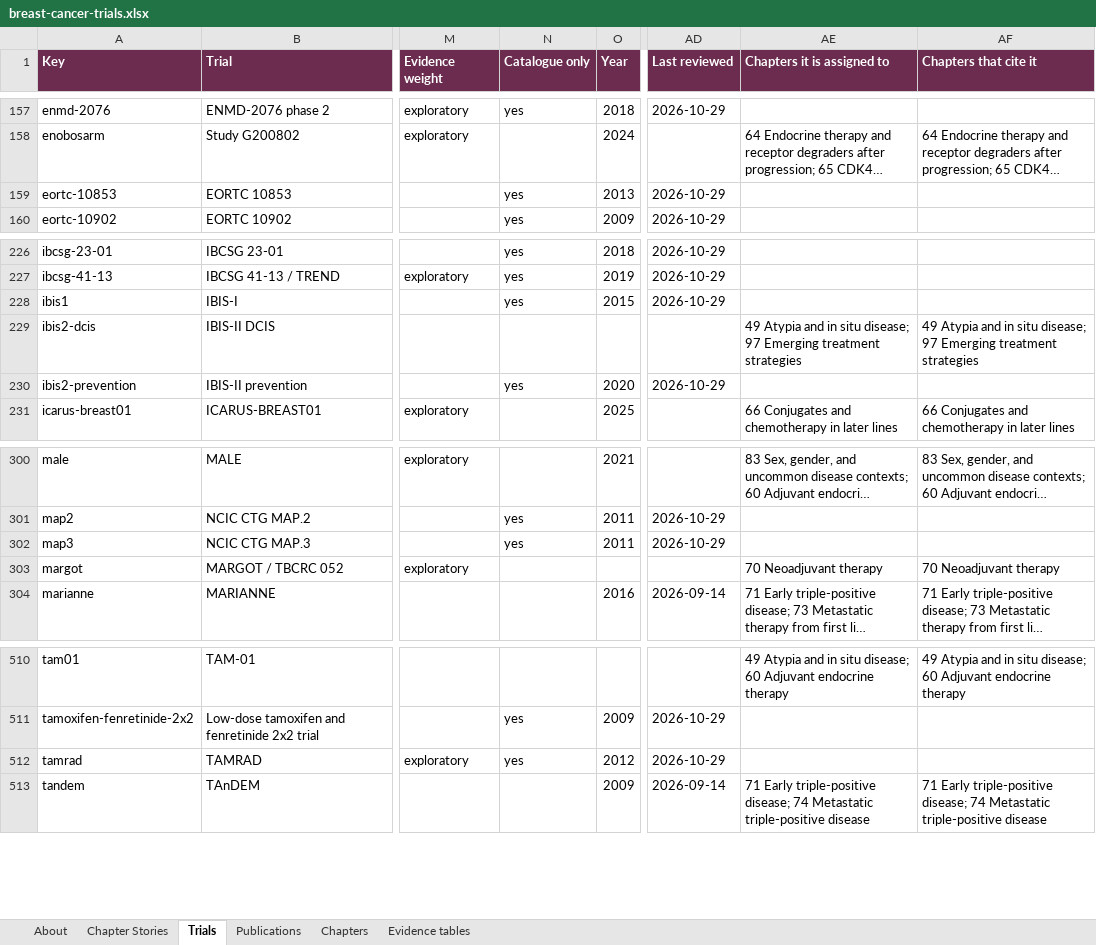
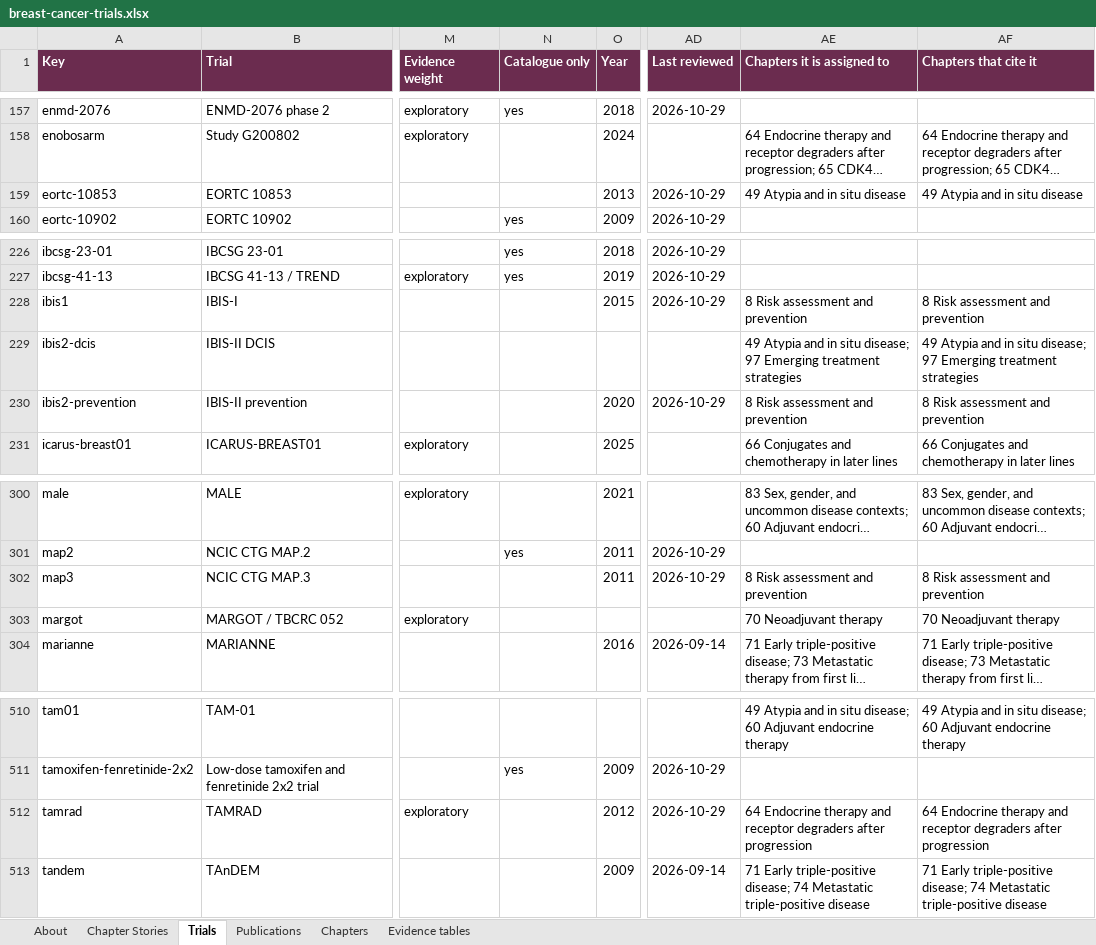
Before and after one commit to Elkhanany/library, an Excel workbook: books/breast-cancer/src/data/breast-cancer-trials.xlsx, sheet Trials, drawn as a sheet; only a part is shown, gaps mark what is left out; long unchanged cells end in …; values as stored, in another font and other column widths than the file's, no borders; the diff names each change by its address in the sheet, - before the commit and + after, or states it on an @@ line.

```diff
--- a/books/breast-cancer/src/data/breast-cancer-trials.xlsx (sheet Trials)
+++ b/books/breast-cancer/src/data/breast-cancer-trials.xlsx (sheet Trials)
-N159 (Catalogue only): yes
+N159 (Catalogue only): (empty)
-AE159 (Chapters it is assigned to): (empty)
+AE159 (Chapters it is assigned to): 49 Atypia and in situ disease
-AF159 (Chapters that cite it): (empty)
+AF159 (Chapters that cite it): 49 Atypia and in situ disease
-N228 (Catalogue only): yes
+N228 (Catalogue only): (empty)
-AE228 (Chapters it is assigned to): (empty)
+AE228 (Chapters it is assigned to): 8 Risk assessment and prevention
-AF228 (Chapters that cite it): (empty)
+AF228 (Chapters that cite it): 8 Risk assessment and prevention
-N230 (Catalogue only): yes
+N230 (Catalogue only): (empty)
-AE230 (Chapters it is assigned to): (empty)
+AE230 (Chapters it is assigned to): 8 Risk assessment and prevention
-AF230 (Chapters that cite it): (empty)
+AF230 (Chapters that cite it): 8 Risk assessment and prevention
-N302 (Catalogue only): yes
+N302 (Catalogue only): (empty)
-AE302 (Chapters it is assigned to): (empty)
+AE302 (Chapters it is assigned to): 8 Risk assessment and prevention
-AF302 (Chapters that cite it): (empty)
+AF302 (Chapters that cite it): 8 Risk assessment and prevention
-N512 (Catalogue only): yes
+N512 (Catalogue only): (empty)
-AE512 (Chapters it is assigned to): (empty)
+AE512 (Chapters it is assigned to): 64 Endocrine therapy and receptor degraders after progression
-AF512 (Chapters that cite it): (empty)
+AF512 (Chapters that cite it): 64 Endocrine therapy and receptor degraders after progression
```
Also changed, not shown: sheet Chapters, sheet Chapter Stories, sheet Evidence tables, sheet About, 10 other files.
